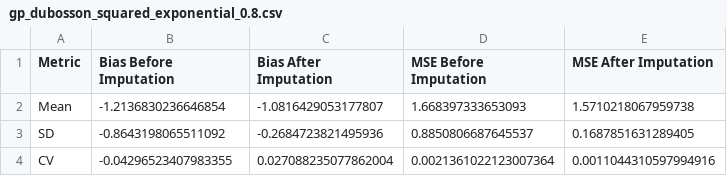
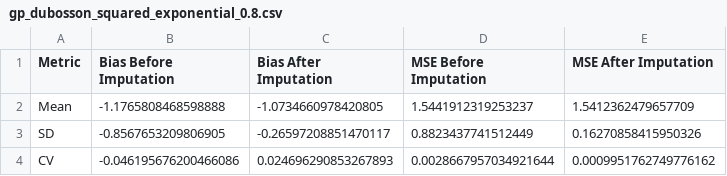
Before and after one commit to AIHNlab/imputation_right_censoring, a CSV file: results/dubosson/gp_dubosson_squared_exponential_0.8.csv, drawn as a sheet.

```diff
--- a/results/dubosson/gp_dubosson_squared_exponential_0.8.csv
+++ b/results/dubosson/gp_dubosson_squared_exponential_0.8.csv
@@ -1,4 +1,4 @@
 Metric,Bias Before Imputation,Bias After Imputation,MSE Before Imputation,MSE After Imputation
-Mean,-1.2136830236646854,-1.0816429053177807,1.668397333653093,1.5710218067959738
-SD,-0.8643198065511092,-0.2684723821495936,0.8850806687645537,0.1687851631289405
-CV,-0.04296523407983355,0.027088235077862004,0.0021361022123007364,0.0011044310597994916
+Mean,-1.1765808468598888,-1.0734660978420805,1.5441912319253237,1.5412362479657709
+SD,-0.8567653209806905,-0.26597208851470117,0.8823437741512449,0.16270858415950326
+CV,-0.046195676200466086,0.024696290853267893,0.0028667957034921644,0.0009951762749776162
```
Also changed, not shown: results/T1DEXI_adults/gp_T1DEXI_adults_squared_exponential_0.7.csv, results/hall/gp_hall_matern52_0.8.csv, 51 other files.
